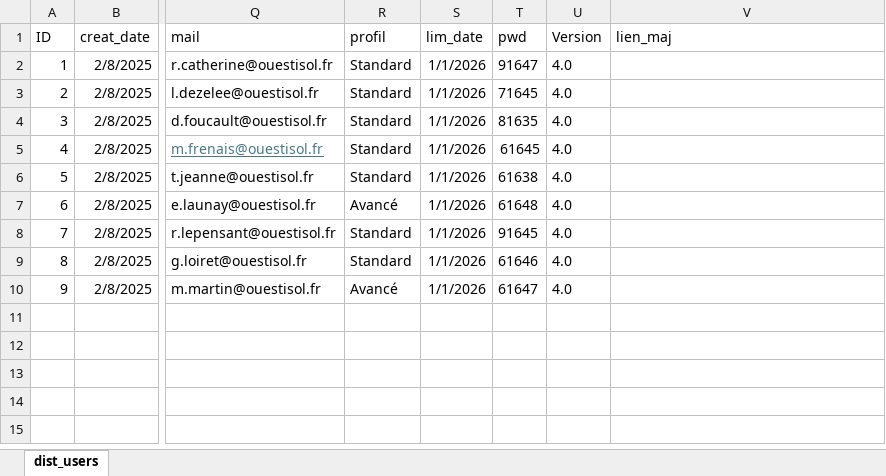
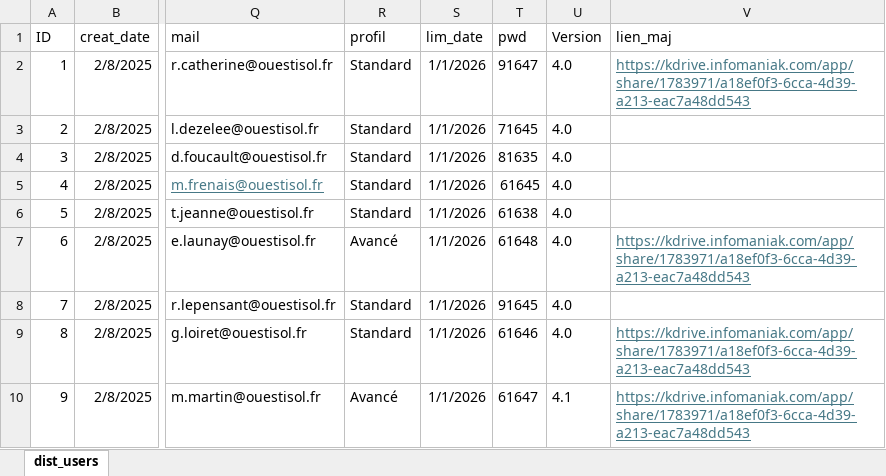
Before and after one commit to ductair/ductaironline, an Excel workbook: Remote/ug16/Commun/dist_users.xlsx, sheet dist_users, drawn as a sheet; only a part is shown, gaps mark what is left out; values as stored, in another font and other column widths than the file's, no borders; the diff names each change by its address in the sheet, - before the commit and + after, or states it on an @@ line.

Commit message:
version 4.1

```diff
--- a/Remote/ug16/Commun/dist_users.xlsx (sheet dist_users)
+++ b/Remote/ug16/Commun/dist_users.xlsx (sheet dist_users)
-V2 (lien_maj): (empty)
+V2 (lien_maj): https://kdrive.infomaniak.com/app/share/1783971/a18ef0f3-6cca-4d39-a213-eac7a48dd543
-V7 (lien_maj): (empty)
+V7 (lien_maj): https://kdrive.infomaniak.com/app/share/1783971/a18ef0f3-6cca-4d39-a213-eac7a48dd543
-V9:V10 (lien_maj): (empty)
+V9:V10 (lien_maj): https://kdrive.infomaniak.com/app/share/1783971/a18ef0f3-6cca-4d39-a213-eac7a48dd543
-U10 (Version): 4.0
+U10 (Version): 4.1
```
Also changed, not shown: Remote/ug16/Données/04/dist_coûts.xlsx.
